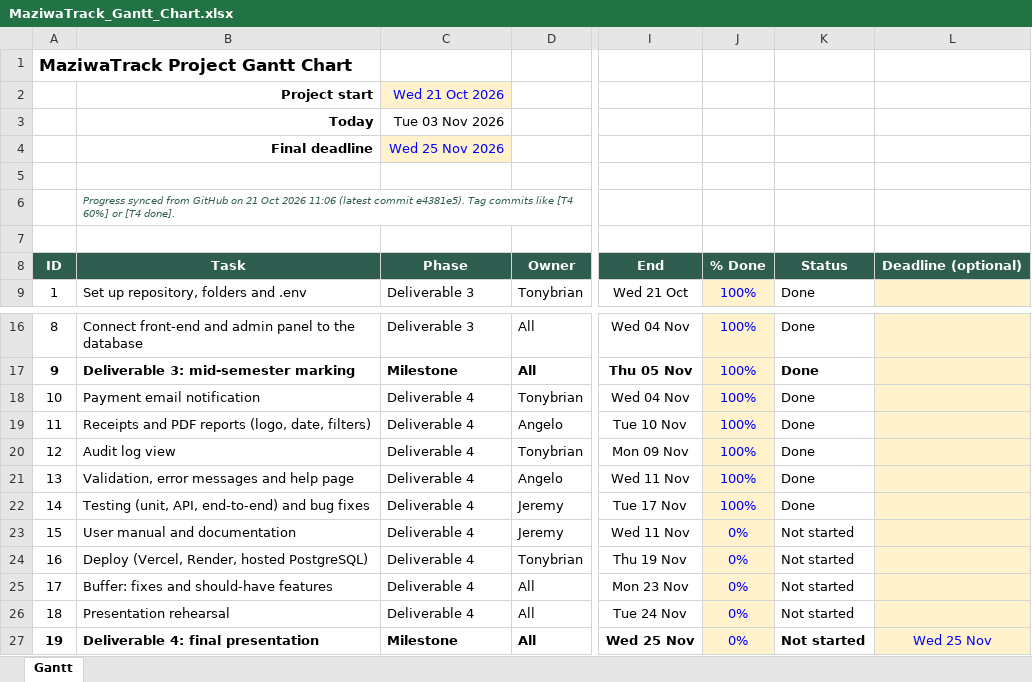
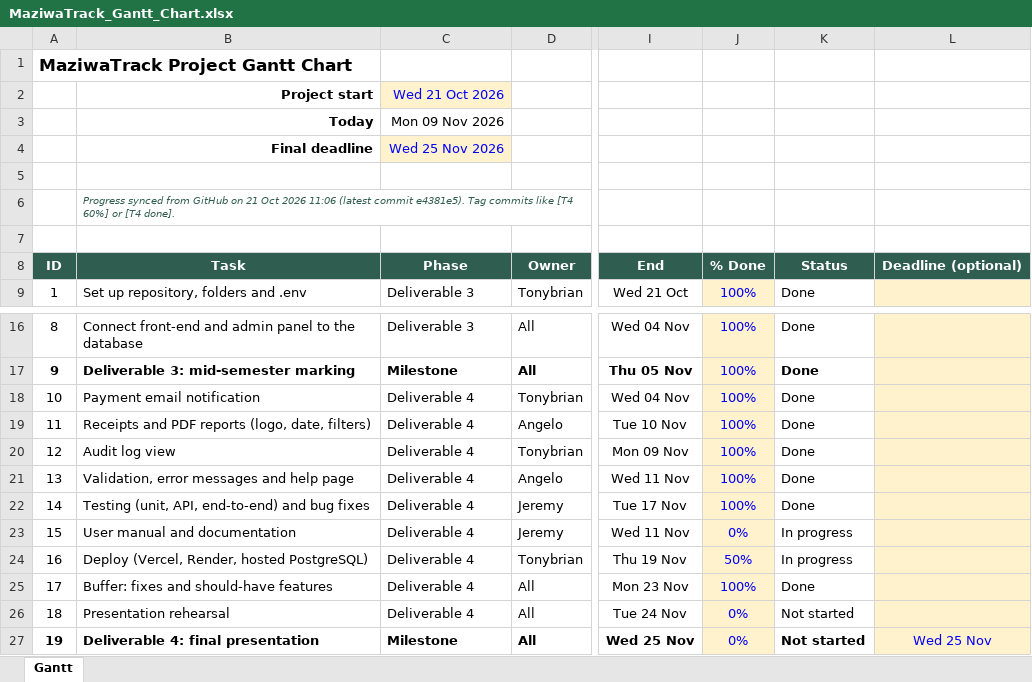
Before and after one commit to Cs-Star-Korir/Maziwa_Track_IS, an Excel workbook: Diagrams/MaziwaTrack_Gantt_Chart.xlsx, sheet Gantt, drawn as a sheet; only a part is shown, gaps mark what is left out; values as stored, in another font and other column widths than the file's, no borders; conditional formats not drawn; the diff names each change by its address in the sheet, - before the commit and + after, or states it on an @@ line.

```diff
--- a/Diagrams/MaziwaTrack_Gantt_Chart.xlsx (sheet Gantt)
+++ b/Diagrams/MaziwaTrack_Gantt_Chart.xlsx (sheet Gantt)
-C3: Tue 03 Nov 2026
+C3: Mon 09 Nov 2026
-K23:K24: Not started
+K23:K24: In progress
-J24: 0%
+J24: 50%
-J25: 0%
+J25: 100%
-K25: Not started
+K25: Done
```
